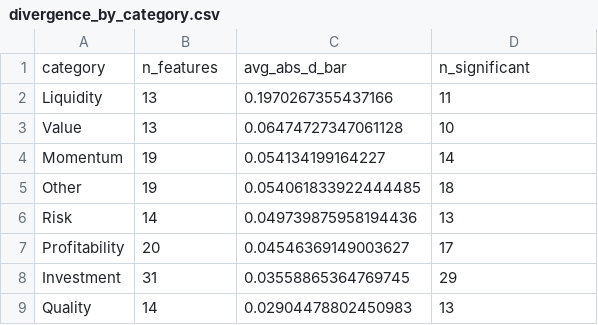
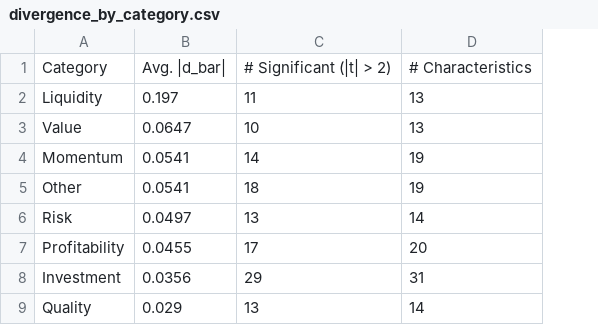
Before and after one commit to JoJoTeng/liquidity-ml, a CSV file: outputs/motivation/step1/dvol/divergence_by_category.csv, drawn as a sheet; removed rows and columns are numbered as before the commit, all else as after; the diff names each change by its address in the sheet, - before the commit and + after, or states it on an @@ line.

```diff
--- a/outputs/motivation/step1/dvol/divergence_by_category.csv
+++ b/outputs/motivation/step1/dvol/divergence_by_category.csv
-column C, rows 2-9: 0.1970267355437166 | 0.06474727347061128 | 0.054134199164227 | 0.054061833922444485 | 0.049739875958194436 | 0.04546369149003627 | 0.03558865364769745 | 0.02904478802450983
+column D, rows 2-9: 13 | 13 | 19 | 19 | 14 | 20 | 31 | 14
-row 1: category | n_features | avg_abs_d_bar | n_significant
+row 1: Category | Avg. |d_bar| | # Significant (|t| > 2) | # Characteristics
-B2: 13
+B2: 0.197
-B3: 13
+B3: 0.0647
-B4:B5: 19
+B4:B5: 0.0541
-B6: 14
+B6: 0.0497
-B7: 20
+B7: 0.0455
-B8: 31
+B8: 0.0356
-B9: 14
+B9: 0.029
```
Also changed, not shown: 5 other files.
